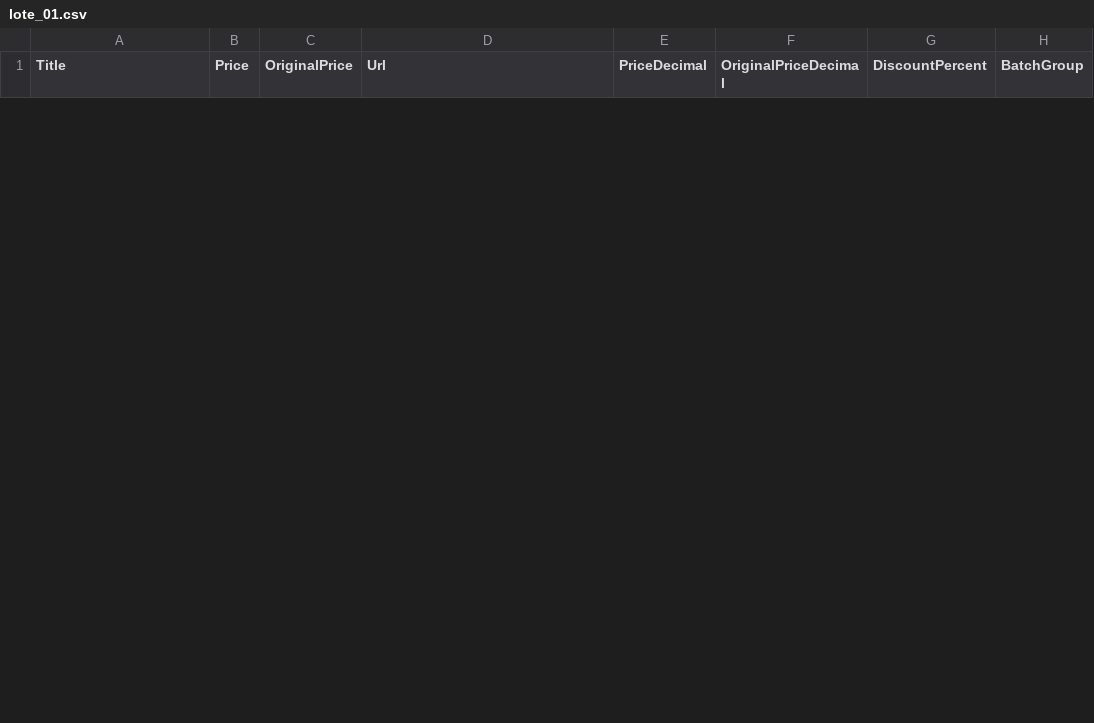
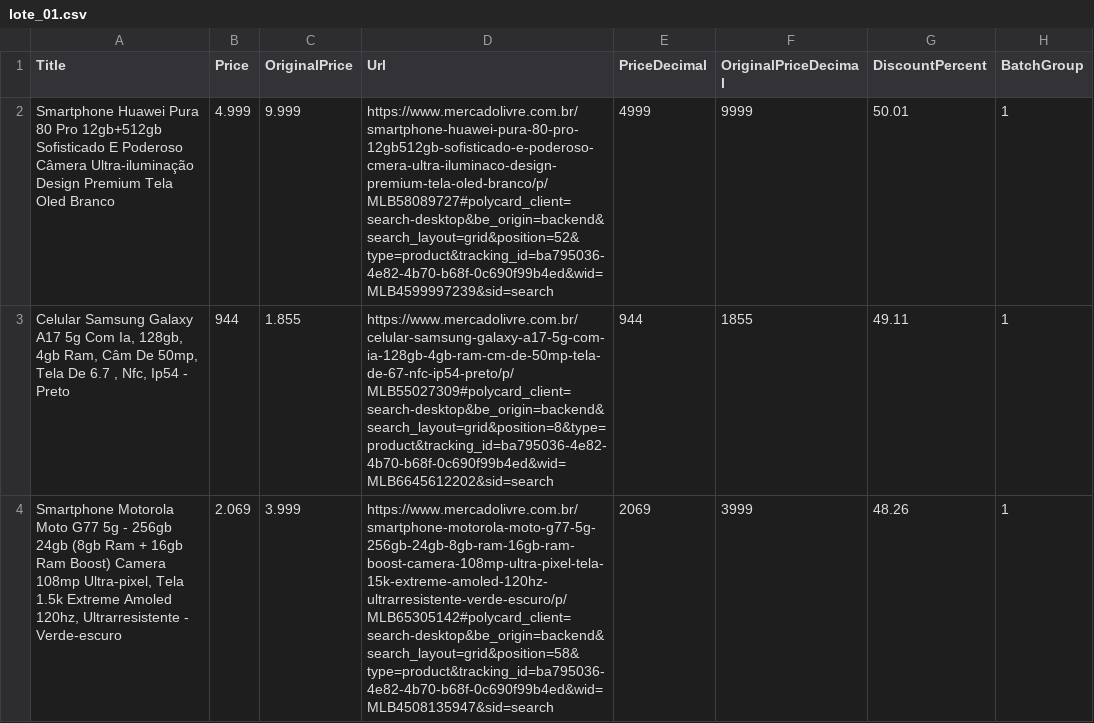
Before and after one commit to paulovitorlr/RastreadorDePromocoes, a CSV file: RastreadorDePromocoes/bin/Debug/net10.0/output/lote_01.csv, drawn as a sheet; only a part is shown; the diff covers the shown part only; the diff names each change by its address in the sheet, - before the commit and + after, or states it on an @@ line.

```diff
--- a/RastreadorDePromocoes/bin/Debug/net10.0/output/lote_01.csv
+++ b/RastreadorDePromocoes/bin/Debug/net10.0/output/lote_01.csv
+row 2: Smartphone Huawei Pura 80 Pro 12gb+512gb Sofisticado E Poderoso Câmera Ultra-iluminação Design Premium Tela Oled Branco | 4.999 | 9.999 | https://www.mercadolivre.com.br/smartphone-huawei-pura-80-pro-12gb512gb-sofisticado-e-poderoso-cmera-ultra-iluminaco-design-premium-tela-oled-branco/p/MLB58089727#polycard_client=search-desktop&be_origin=backend&search_layout=grid&position=52&type=product&tracking_id=ba795036-4e82-4b70-b68f-0c690f99b4ed&wid=MLB4599997239&sid=search | 4999 | 9999 | 50.01 | 1
+row 3: Celular Samsung Galaxy A17 5g Com Ia, 128gb, 4gb Ram, Câm De 50mp, Tela De 6.7 , Nfc, Ip54 - Preto | 944 | 1.855 | https://www.mercadolivre.com.br/celular-samsung-galaxy-a17-5g-com-ia-128gb-4gb-ram-cm-de-50mp-tela-de-67-nfc-ip54-preto/p/MLB55027309#polycard_client=search-desktop&be_origin=backend&search_layout=grid&position=8&type=product&tracking_id=ba795036-4e82-4b70-b68f-0c690f99b4ed&wid=MLB6645612202&sid=search | 944 | 1855 | 49.11 | 1
+row 4: Smartphone Motorola Moto G77 5g - 256gb 24gb (8gb Ram + 16gb Ram Boost) Camera 108mp Ultra-pixel, Tela 1.5k Extreme Amoled 120hz, Ultrarresistente - Verde-escuro | 2.069 | 3.999 | https://www.mercadolivre.com.br/smartphone-motorola-moto-g77-5g-256gb-24gb-8gb-ram-16gb-ram-boost-camera-108mp-ultra-pixel-tela-15k-extreme-amoled-120hz-ultrarresistente-verde-escuro/p/MLB65305142#polycard_client=search-desktop&be_origin=backend&search_layout=grid&position=58&type=product&tracking_id=ba795036-4e82-4b70-b68f-0c690f99b4ed&wid=MLB4508135947&sid=search | 2069 | 3999 | 48.26 | 1
```
Also changed, not shown: 3 removed rows elsewhere in this file, RastreadorDePromocoes/bin/Debug/net10.0/output/ranking_completo.csv, 13 other files.
